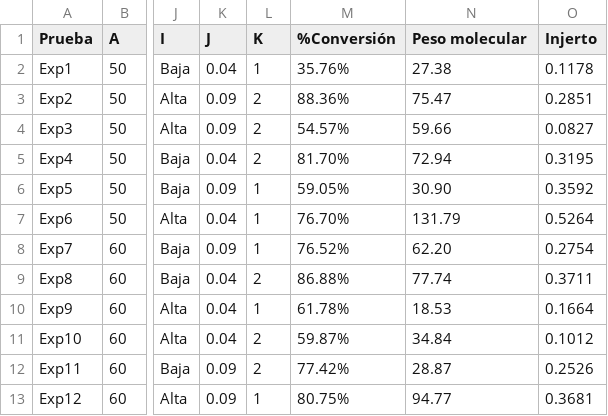
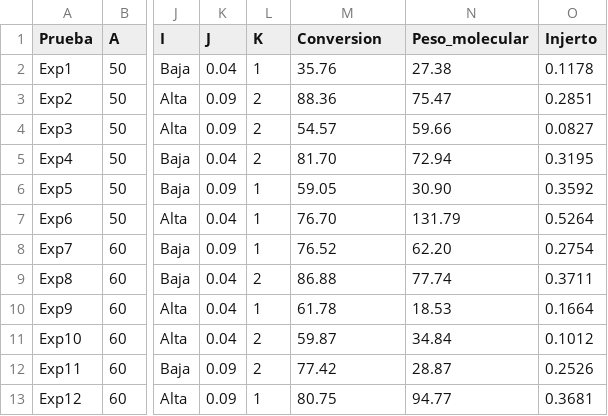
Before and after one commit to DrFaus/Estadistica, a CSV file: juli.csv, drawn as a sheet; only a part is shown, gaps mark what is left out; the diff names each change by its address in the sheet, - before the commit and + after, or states it on an @@ line.

Commit message:
Modify column headers and format in juli.csv
Updated column names and removed percentage signs from numerical values.

```diff
--- a/juli.csv
+++ b/juli.csv
-M1: %Conversión
+M1: Conversion
-N1: Peso molecular
+N1: Peso_molecular
-M2 (Conversion): 35.76%
+M2 (Conversion): 35.76
-M3 (Conversion): 88.36%
+M3 (Conversion): 88.36
-M4 (Conversion): 54.57%
+M4 (Conversion): 54.57
-M5 (Conversion): 81.70%
+M5 (Conversion): 81.70
-M6 (Conversion): 59.05%
+M6 (Conversion): 59.05
-M7 (Conversion): 76.70%
+M7 (Conversion): 76.70
-M8 (Conversion): 76.52%
+M8 (Conversion): 76.52
-M9 (Conversion): 86.88%
+M9 (Conversion): 86.88
-M10 (Conversion): 61.78%
+M10 (Conversion): 61.78
-M11 (Conversion): 59.87%
+M11 (Conversion): 59.87
-M12 (Conversion): 77.42%
+M12 (Conversion): 77.42
-M13 (Conversion): 80.75%
+M13 (Conversion): 80.75
```
